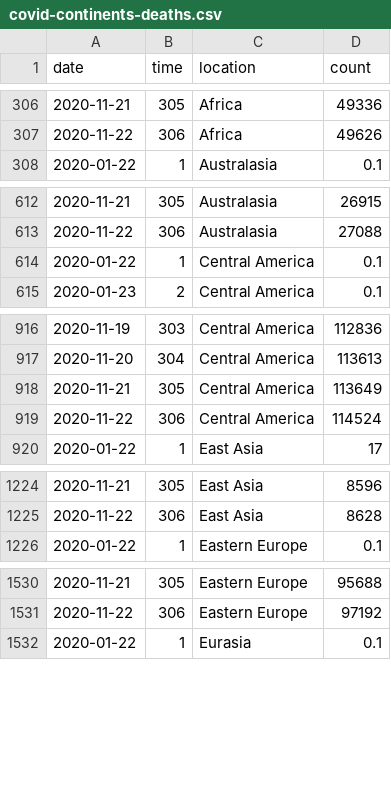
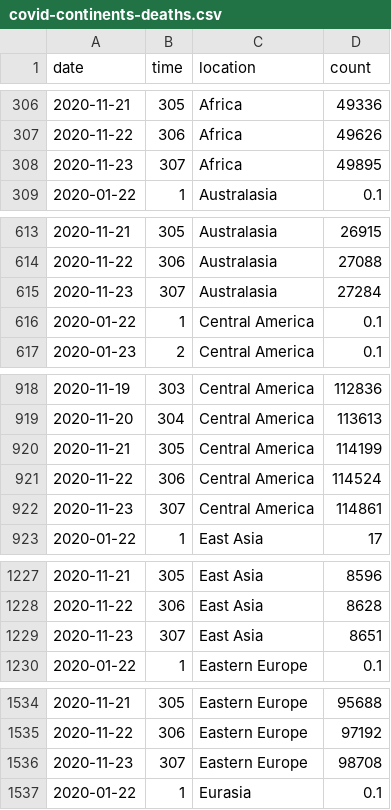
Before and after one commit to robhanssen/covid19-v2, a CSV file: data/covid-continents-deaths.csv, drawn as a sheet; only a part is shown, gaps mark what is left out; the diff covers the shown part only.

```diff
--- a/data/covid-continents-deaths.csv
+++ b/data/covid-continents-deaths.csv
@@ -307,2 +307,3 @@ date,time,location,count
 2020-11-22,306,Africa,49626
+2020-11-23,307,Africa,49895
 2020-01-22,1,Australasia,0.1
@@ -613,2 +614,3 @@ date,time,location,count
 2020-11-22,306,Australasia,27088
+2020-11-23,307,Australasia,27284
 2020-01-22,1,Central America,0.1
@@ -917,4 +919,5 @@ date,time,location,count
 2020-11-20,304,Central America,113613
-2020-11-21,305,Central America,113649
+2020-11-21,305,Central America,114199
 2020-11-22,306,Central America,114524
+2020-11-23,307,Central America,114861
 2020-01-22,1,East Asia,17
@@ -1225,2 +1228,3 @@ date,time,location,count
 2020-11-22,306,East Asia,8628
+2020-11-23,307,East Asia,8651
 2020-01-22,1,Eastern Europe,0.1
@@ -1531,2 +1535,3 @@ date,time,location,count
 2020-11-22,306,Eastern Europe,97192
+2020-11-23,307,Eastern Europe,98708
 2020-01-22,1,Eurasia,0.1
```
Also changed, not shown: 8 added rows elsewhere in this file, data/covid-continents-deathsgrowth.csv, data/covid-continents-spread.csv, 29 other files.
